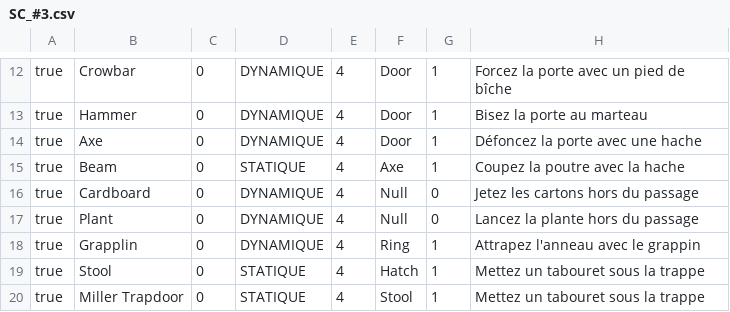
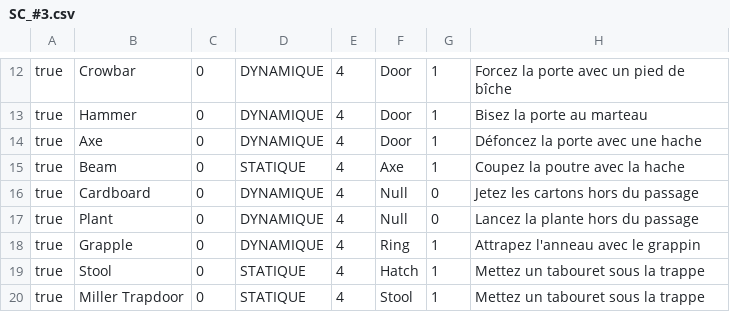
Before and after one commit to DournauxNathan/Last-Call, a CSV file: Projet-WYE/Assets/Resources/Puzzle_Rational/SC_#3.csv, drawn as a sheet; only a part is shown, gaps mark what is left out; the diff names each change by its address in the sheet, - before the commit and + after, or states it on an @@ line.

```diff
--- a/Projet-WYE/Assets/Resources/Puzzle_Rational/SC_#3.csv
+++ b/Projet-WYE/Assets/Resources/Puzzle_Rational/SC_#3.csv
-B18: Grapplin
+B18: Grapple
```
Also changed, not shown: 11 other files.
